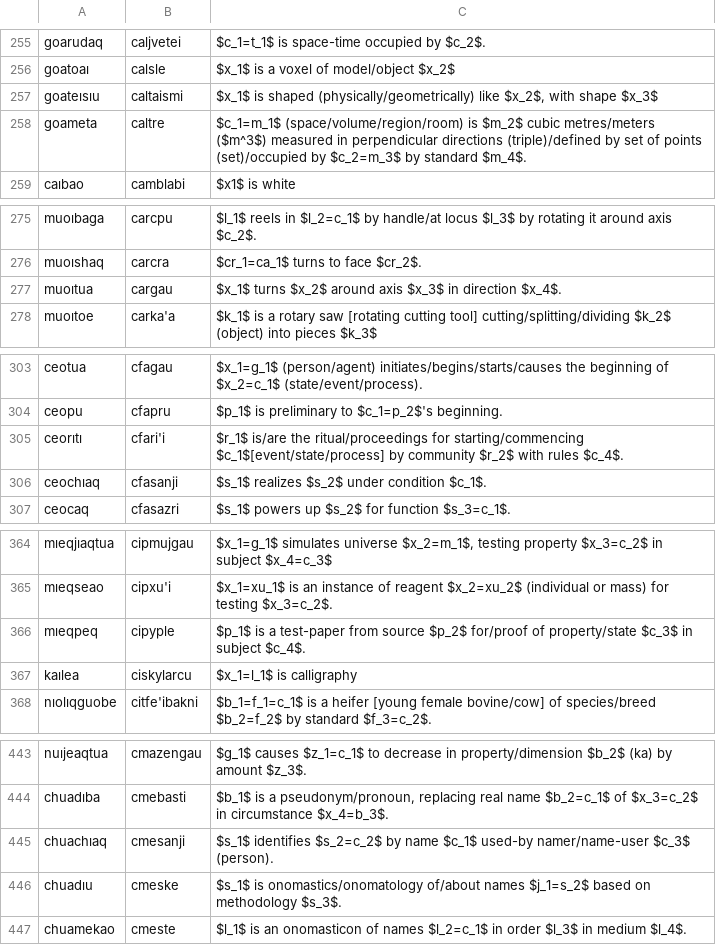
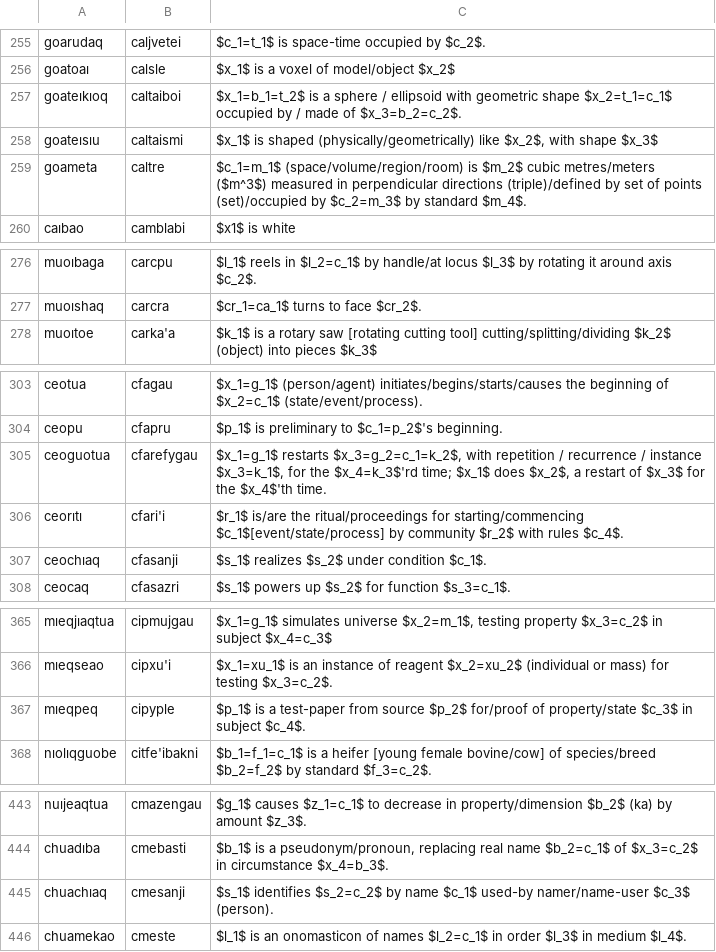
Before and after one commit to mi2ebi/jvoaq, a TSV file: metoame.tsv, drawn as a sheet; only a part is shown, gaps mark what is left out; the diff covers the shown part only.

```diff
--- a/metoame.tsv
+++ b/metoame.tsv
@@ -256,2 +256,3 @@ goarudaq	caljvetei	$c_1=t_1$ is space-time occupied by $c_2$.
 goatoaı	calsle	$x_1$ is a voxel of model/object $x_2$
+goateıkıoq	caltaiboi	$x_1=b_1=t_2$ is a sphere / ellipsoid with geometric shape $x_2=t_1=c_1$ occupied by / made of $x_3=b_2=c_2$.
 goateısıu	caltaismi	$x_1$ is shaped (physically/geometrically) like $x_2$, with shape $x_3$
@@ -276,3 +277,2 @@ muoıbaga	carcpu	$l_1$ reels in $l_2=c_1$ by handle/at locus $l_3$ by rotating i
 muoıshaq	carcra	$cr_1=ca_1$ turns to face $cr_2$.
-muoıtua	cargau	$x_1$ turns $x_2$ around axis $x_3$ in direction $x_4$.
 muoıtoe	carka'a	$k_1$ is a rotary saw [rotating cutting tool] cutting/splitting/dividing $k_2$ (object) into pieces $k_3$
@@ -304,2 +304,3 @@ ceotua	cfagau	$x_1=g_1$ (person/agent) initiates/begins/starts/causes the beginn
 ceopu	cfapru	$p_1$ is preliminary to $c_1=p_2$'s beginning.
+ceoguotua	cfarefygau	$x_1=g_1$ restarts $x_3=g_2=c_1=k_2$, with repetition / recurrence / instance $x_3=k_1$, for the $x_4=k_3$'rd time; $x_1$ does $x_2$, a restart of $x_3$ for the $x_4$'th time.
 ceorıtı	cfari'i	$r_1$ is/are the ritual/proceedings for starting/commencing $c_1$[event/state/process] by community $r_2$ with rules $c_4$.
@@ -366,3 +367,2 @@ mıeqseao	cipxu'i	$x_1=xu_1$ is an instance of reagent $x_2=xu_2$ (individual or
 mıeqpeq	cipyple	$p_1$ is a test-paper from source $p_2$ for/proof of property/state $c_3$ in subject $c_4$.
-kaılea	ciskylarcu	$x_1=l_1$ is calligraphy
 nıolıqguobe	citfe'ibakni	$b_1=f_1=c_1$ is a heifer [young female bovine/cow] of species/breed $b_2=f_2$ by standard $f_3=c_2$.
@@ -445,3 +445,2 @@ chuadıba	cmebasti	$b_1$ is a pseudonym/pronoun, replacing real name $b_2=c_1$ o
 chuachıaq	cmesanji	$s_1$ identifies $s_2=c_2$ by name $c_1$ used-by namer/name-user $c_3$ (person).
-chuadıu	cmeske	$s_1$ is onomastics/onomatology of/about names $j_1=s_2$ based on methodology $s_3$.
 chuamekao	cmeste	$l_1$ is an onomasticon of names $l_2=c_1$ in order $l_3$ in medium $l_4$.
```
Also changed, not shown: 28 added rows, 4 removed rows and 1 edited cell elsewhere in this file, 2 other files.
